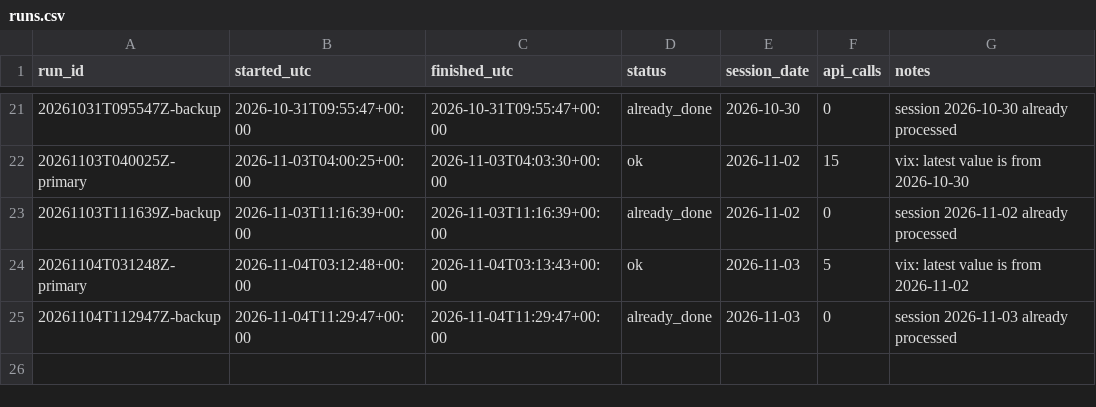
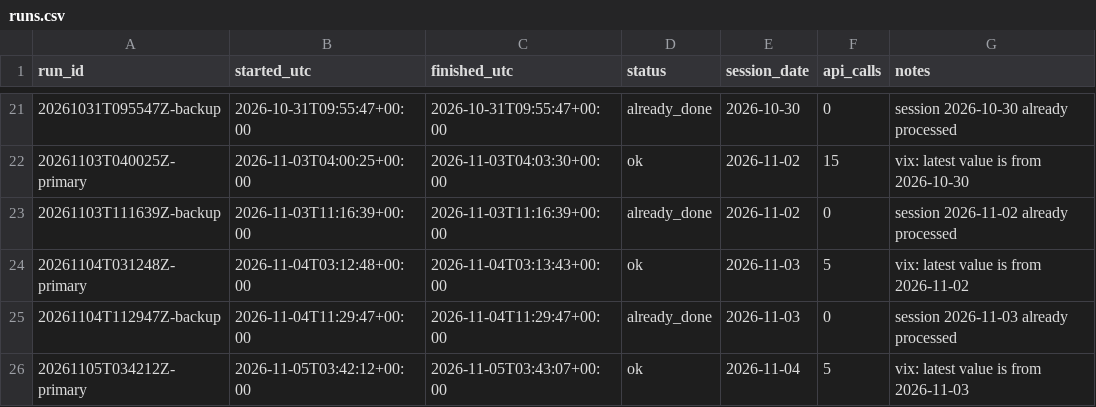
Before and after one commit to renjik1926-dev/Volatility-forecaster, a CSV file: data/runs.csv, drawn as a sheet; only a part is shown, gaps mark what is left out.

```diff
--- a/data/runs.csv
+++ b/data/runs.csv
@@ -25 +25,2 @@ run_id,started_utc,finished_utc,status,session_date,api_calls,notes
 20261104T112947Z-backup,2026-11-04T11:29:47+00:00,2026-11-04T11:29:47+00:00,already_done,2026-11-03,0,session 2026-11-03 already processed
+20261105T034212Z-primary,2026-11-05T03:42:12+00:00,2026-11-05T03:43:07+00:00,ok,2026-11-04,5,vix: latest value is from 2026-11-03
```
Also changed, not shown: data/proofs/index.csv, data/scores.csv, 3 other files.
